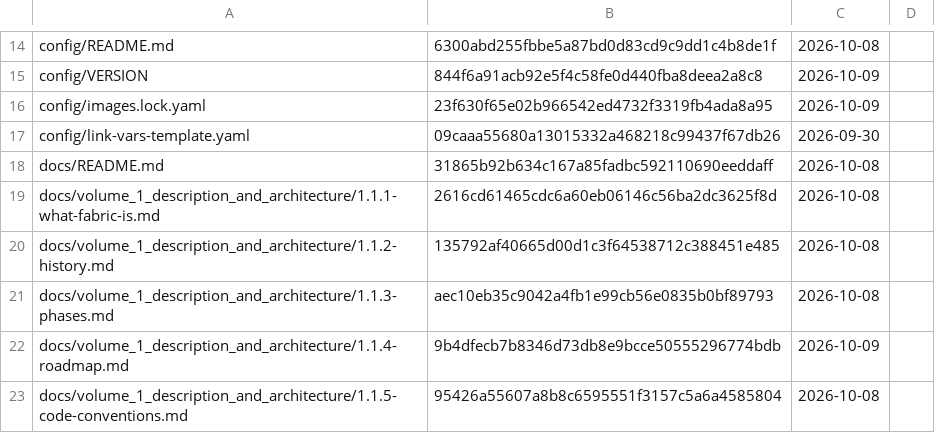
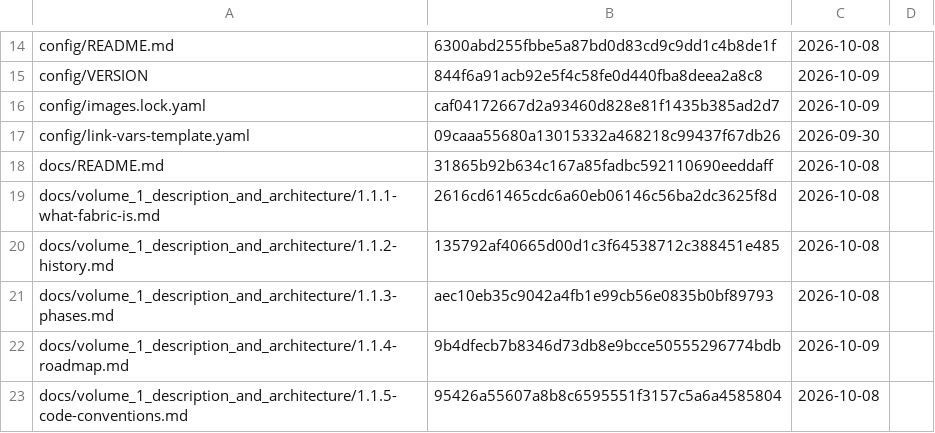
Before and after one commit to archdukejim/open-fabric, a TSV file: docs/volume_2_engineering_decisions/assets/review-ledger.tsv, drawn as a sheet; only a part is shown, gaps mark what is left out.

```diff
--- a/docs/volume_2_engineering_decisions/assets/review-ledger.tsv
+++ b/docs/volume_2_engineering_decisions/assets/review-ledger.tsv
@@ -15,3 +15,3 @@ config/README.md	6300abd255fbbe5a87bd0d83cd9c9dd1c4b8de1f	2026-10-08
 config/VERSION	844f6a91acb92e5f4c58fe0d440fba8deea2a8c8	2026-10-09	
-config/images.lock.yaml	23f630f65e02b966542ed4732f3319fb4ada8a95	2026-10-09	
+config/images.lock.yaml	caf04172667d2a93460d828e81f1435b385ad2d7	2026-10-09	
 config/link-vars-template.yaml	09caaa55680a13015332a468218c99437f67db26	2026-09-30	
```
Also changed, not shown: 1 other file.
